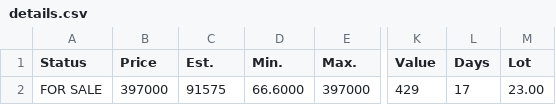
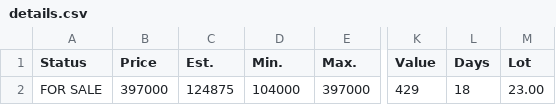
Before and after one commit to xgirma/moveto, a CSV file: data/28685/details.csv, drawn as a sheet; only a part is shown, gaps mark what is left out; the diff names each change by its address in the sheet, - before the commit and + after, or states it on an @@ line.

```diff
--- a/data/28685/details.csv
+++ b/data/28685/details.csv
-C2 (Est.): 91575
+C2 (Est.): 124875
-D2 (Min.): 66.6000
+D2 (Min.): 104000
-L2 (Days): 17
+L2 (Days): 18
```
Also changed, not shown: 3 other files.
